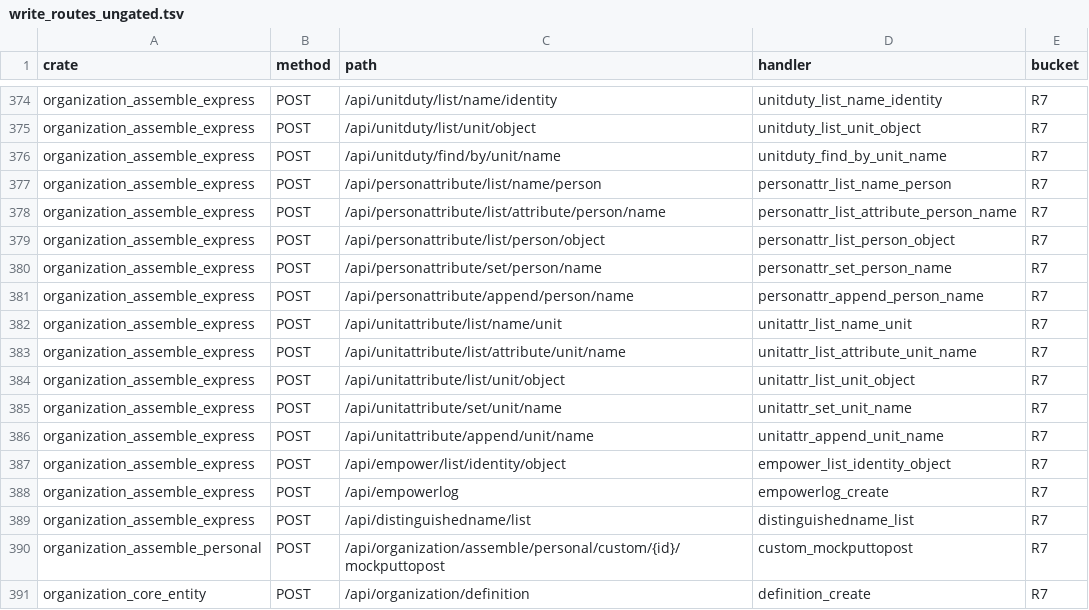
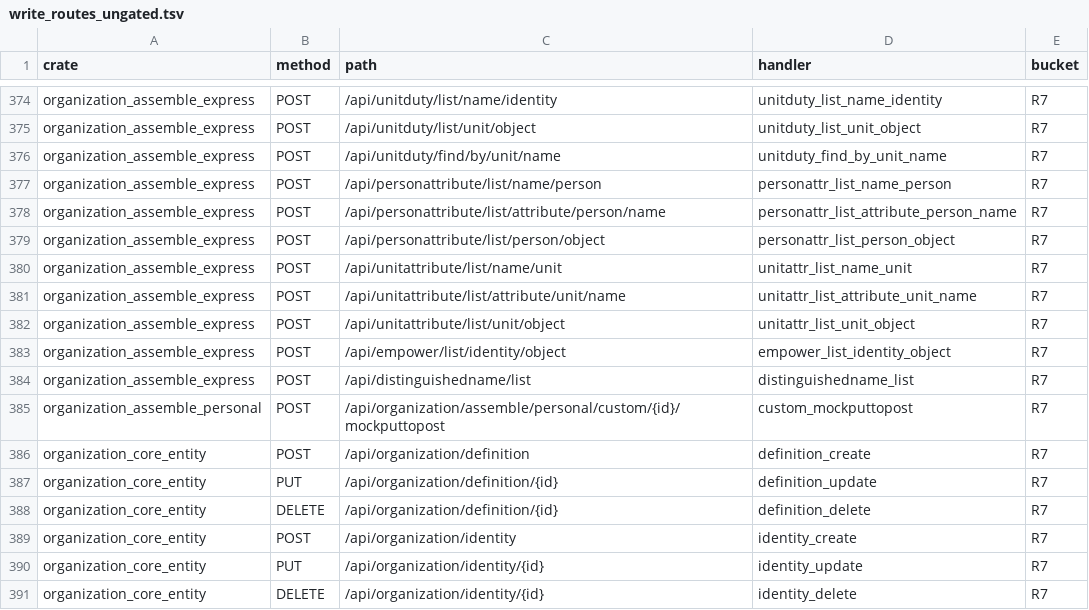
Before and after one commit to annsshadow/fakeToys, a TSV file: oa4rust/backend/docs/audits/artifacts/write_routes_ungated.tsv, drawn as a sheet; only a part is shown, gaps mark what is left out; the shorter side is filled out with more unchanged rows; the diff names each change by its address in the sheet, - before the commit and + after, or states it on an @@ line.

Commit message:
第四十九批：organization_assemble_express 属性写/授权日志写 5 把收会话门（R7 836→831）
- endpoints_attr.rs 5 把收会话存在门（session: Option<Extension<Session>>
  + let Some(Extension(_session)) = session else 401，门在 pool.get() 前）：
  - personattr_set/append_person_name、unitattr_set/append_unit_name
    （委托 attr_write_values，INSERT person/unit 属性，owner 从 body 冒名）
  - empowerlog_create（INSERT 授权日志，from/to identity 从 body 冒名）
- org_express R7 34 条体读，真写仅 5 条；余 29 条 list/find/object SELECT 体 false-positive
- organization_assemble_control 43 条 R7 全为 list/like/pinyininitial/check_password
  SELECT 体 false-positive（0 真写），跳过
- 测试 43 passed/0 failed；新离线臂 b49_attr_writes_reject_without_session（5 把 401）
- 尺子：R7 836→831（含写 145→140，5 写路由出列），org_express 34→29，EXIT 0、缺口 0
- 账本 §三.49；冒名族（connector/ws、personattr/unitattr、empowerlog）累计记 §五 待修

```diff
--- a/oa4rust/backend/docs/audits/artifacts/write_routes_ungated.tsv
+++ b/oa4rust/backend/docs/audits/artifacts/write_routes_ungated.tsv
-row 380: organization_assemble_express | POST | /api/personattribute/set/person/name | personattr_set_person_name | R7
-row 381: organization_assemble_express | POST | /api/personattribute/append/person/name | personattr_append_person_name | R7
-row 385: organization_assemble_express | POST | /api/unitattribute/set/unit/name | unitattr_set_unit_name | R7
-row 386: organization_assemble_express | POST | /api/unitattribute/append/unit/name | unitattr_append_unit_name | R7
-row 388: organization_assemble_express | POST | /api/empowerlog | empowerlog_create | R7
```
Also changed, not shown: oa4rust/backend/docs/audits/artifacts/write_routes_matrix.tsv, 4 other files.
